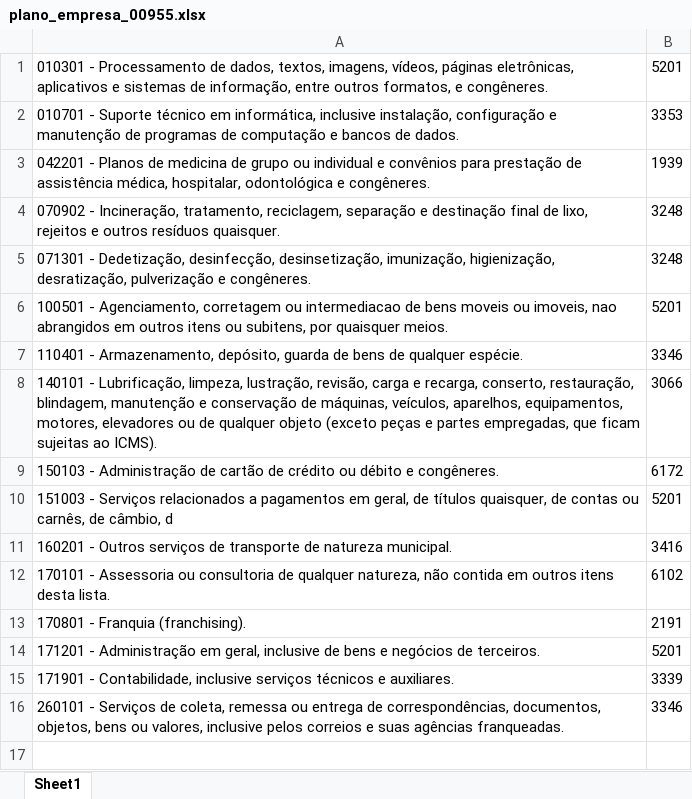
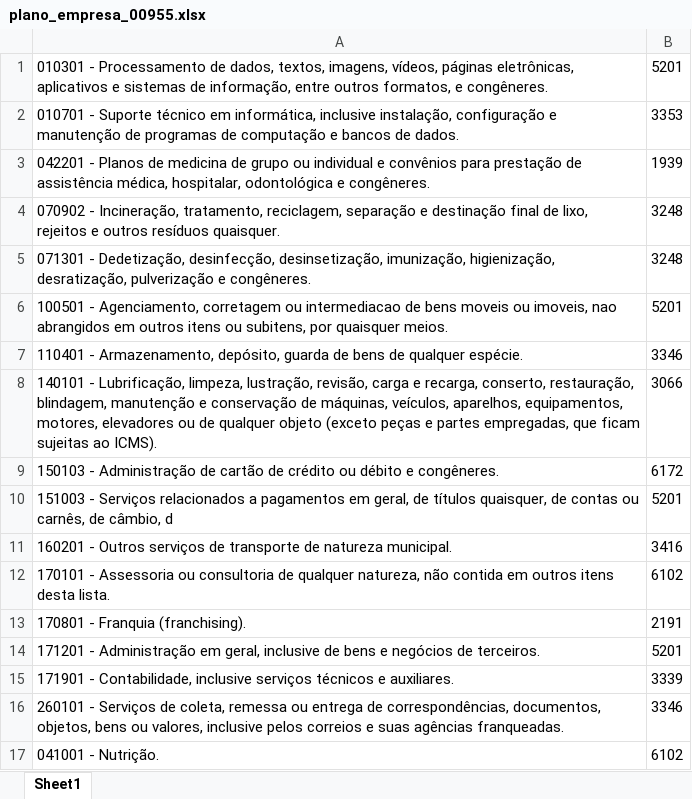
Before and after one commit to NampNem/NFSE-PDF-P-Excel, an Excel workbook: planos_empresas/plano_empresa_00955.xlsx, sheet Sheet1, drawn as a sheet; values as stored, in another font and other column widths than the file's, no borders; the diff names each change by its address in the sheet, - before the commit and + after, or states it on an @@ line.

Commit message:
Atualizando BD: planos_empresas/plano_empresa_00955.xlsx

```diff
--- a/planos_empresas/plano_empresa_00955.xlsx (sheet Sheet1)
+++ b/planos_empresas/plano_empresa_00955.xlsx (sheet Sheet1)
+row 17: 041001 - Nutrição. | 6102
```
